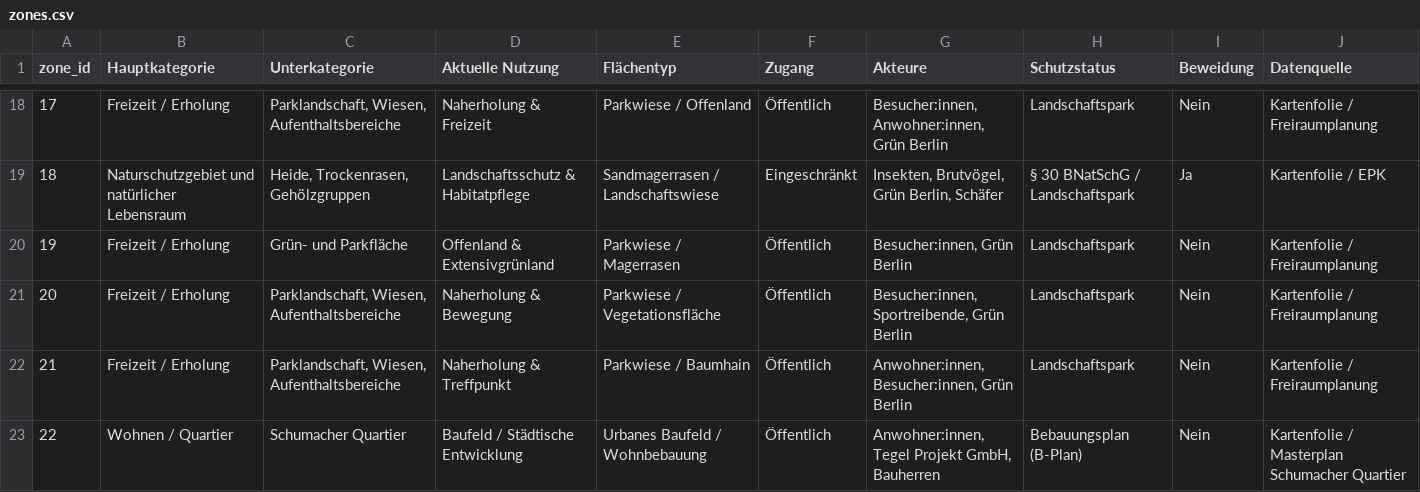
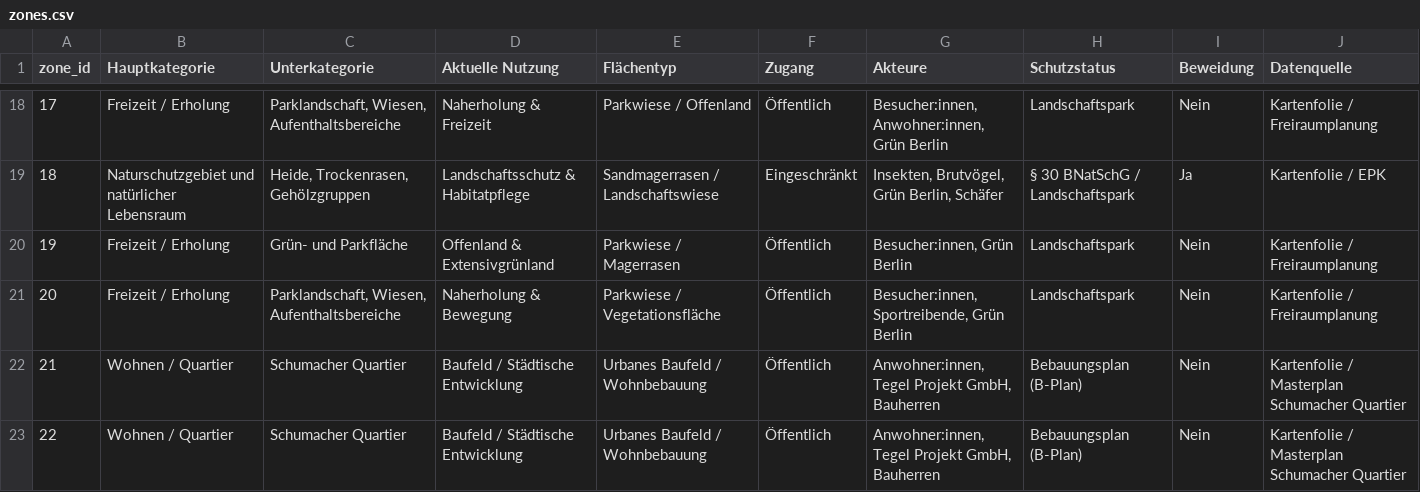
Before and after one commit to MarcelDo01/tegel-tradeoff-modell, a CSV file: data/zones.csv, drawn as a sheet; only a part is shown, gaps mark what is left out; removed rows and columns are numbered as before the commit, all else as after; the diff names each change by its address in the sheet, - before the commit and + after, or states it on an @@ line.

Commit message:
Update zones data in zones.csv
Replaced the existing zones data with new entries in zones.csv.

```diff
--- a/data/zones.csv
+++ b/data/zones.csv
-row 22: 21 | Freizeit / Erholung | Parklandschaft, Wiesen, Aufenthaltsbereiche | Naherholung & Treffpunkt | Parkwiese / Baumhain | Öffentlich | Anwohner:innen, Besucher:innen, Grün Berlin | Landschaftspark | Nein | Kartenfolie / Freiraumplanung
@@ column A (zone_id) renumbered in row 22 @@
+row 23: 22 | Wohnen / Quartier | Schumacher Quartier | Baufeld / Städtische Entwicklung | Urbanes Baufeld / Wohnbebauung | Öffentlich | Anwohner:innen, Tegel Projekt GmbH, Bauherren | Bebauungsplan (B-Plan) | Nein | Kartenfolie / Masterplan Schumacher Quartier
```
